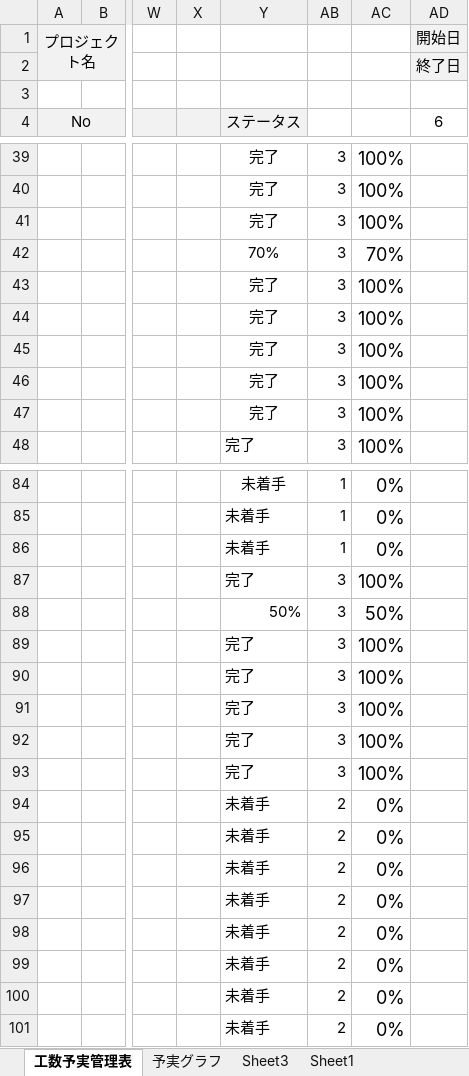
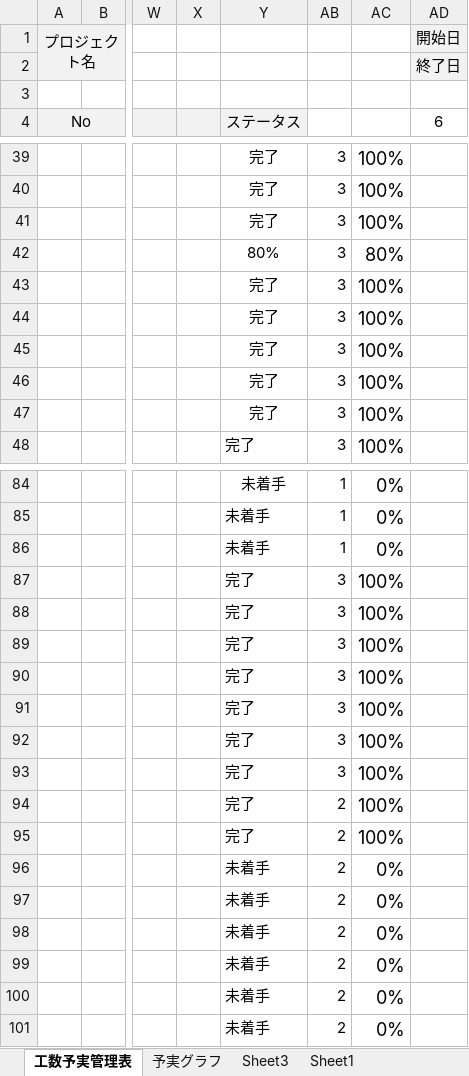
Before and after one commit to dojo2023/D-4, an Excel workbook: doc/D4_ドキュメント/予実管理表(最新版)_D4.xlsx, sheet 工数予実管理表, drawn as a sheet; only a part is shown, gaps mark what is left out; values as stored, in another font and other column widths than the file's, no borders; conditional formats not drawn; the diff covers the shown part only; the diff names each change by its address in the sheet, - before the commit and + after, or states it on an @@ line.

```diff
--- a/doc/D4_ドキュメント/予実管理表(最新版)_D4.xlsx (sheet 工数予実管理表)
+++ b/doc/D4_ドキュメント/予実管理表(最新版)_D4.xlsx (sheet 工数予実管理表)
-Y42 (ステータス): 70%
+Y42 (ステータス): 80%
-AC42: 70%
+AC42: 80%
-Y88 (ステータス): 50%
+Y88 (ステータス): 完了
-AC88: 50%
+AC88: 100%
-Y94:Y95 (ステータス): 未着手
+Y94:Y95 (ステータス): 完了
-AC94:AC95: 0%
+AC94:AC95: 100%
```
Also changed, not shown: 20 edited cells elsewhere in this sheet, sheet 予実グラフ, sheet Sheet3, sheet Sheet1, formulas that keep their value, charts or pictures, 11 other files.
